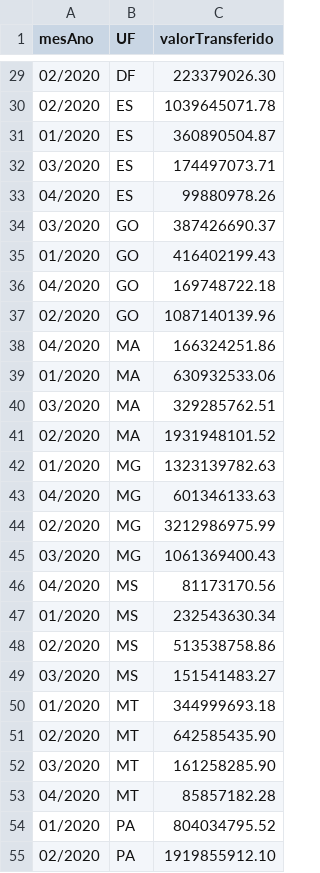
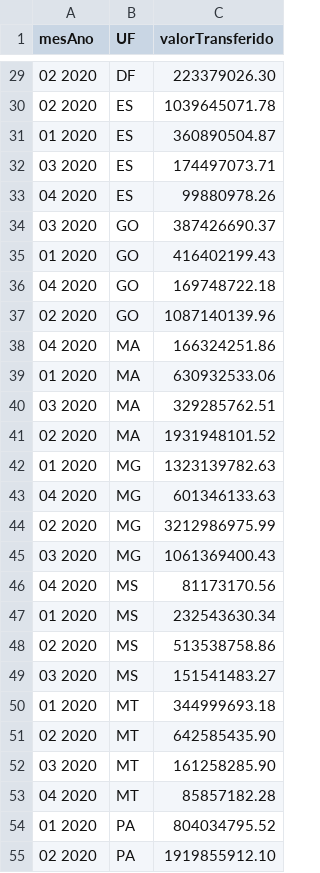
Before and after one commit to gustavopuga/visualizacao_dados_d3js, a CSV file: datasets/multi_line_chart.csv, drawn as a sheet; only a part is shown, gaps mark what is left out; the diff covers the shown part only.

```diff
--- a/datasets/multi_line_chart.csv
+++ b/datasets/multi_line_chart.csv
@@ -29,27 +29,27 @@
-02/2020;DF;223379026.30;
-02/2020;ES;1039645071.78;
-01/2020;ES;360890504.87;
-03/2020;ES;174497073.71;
-04/2020;ES;99880978.26;
-03/2020;GO;387426690.37;
-01/2020;GO;416402199.43;
-04/2020;GO;169748722.18;
-02/2020;GO;1087140139.96;
-04/2020;MA;166324251.86;
-01/2020;MA;630932533.06;
-03/2020;MA;329285762.51;
-02/2020;MA;1931948101.52;
-01/2020;MG;1323139782.63;
-04/2020;MG;601346133.63;
-02/2020;MG;3212986975.99;
-03/2020;MG;1061369400.43;
-04/2020;MS;81173170.56;
-01/2020;MS;232543630.34;
-02/2020;MS;513538758.86;
-03/2020;MS;151541483.27;
-01/2020;MT;344999693.18;
-02/2020;MT;642585435.90;
-03/2020;MT;161258285.90;
-04/2020;MT;85857182.28;
-01/2020;PA;804034795.52;
-02/2020;PA;1919855912.10;
+02 2020;DF;223379026.30;
+02 2020;ES;1039645071.78;
+01 2020;ES;360890504.87;
+03 2020;ES;174497073.71;
+04 2020;ES;99880978.26;
+03 2020;GO;387426690.37;
+01 2020;GO;416402199.43;
+04 2020;GO;169748722.18;
+02 2020;GO;1087140139.96;
+04 2020;MA;166324251.86;
+01 2020;MA;630932533.06;
+03 2020;MA;329285762.51;
+02 2020;MA;1931948101.52;
+01 2020;MG;1323139782.63;
+04 2020;MG;601346133.63;
+02 2020;MG;3212986975.99;
+03 2020;MG;1061369400.43;
+04 2020;MS;81173170.56;
+01 2020;MS;232543630.34;
+02 2020;MS;513538758.86;
+03 2020;MS;151541483.27;
+01 2020;MT;344999693.18;
+02 2020;MT;642585435.90;
+03 2020;MT;161258285.90;
+04 2020;MT;85857182.28;
+01 2020;PA;804034795.52;
+02 2020;PA;1919855912.10;
```
Also changed, not shown: 81 edited cells elsewhere in this file, 1 other file.
